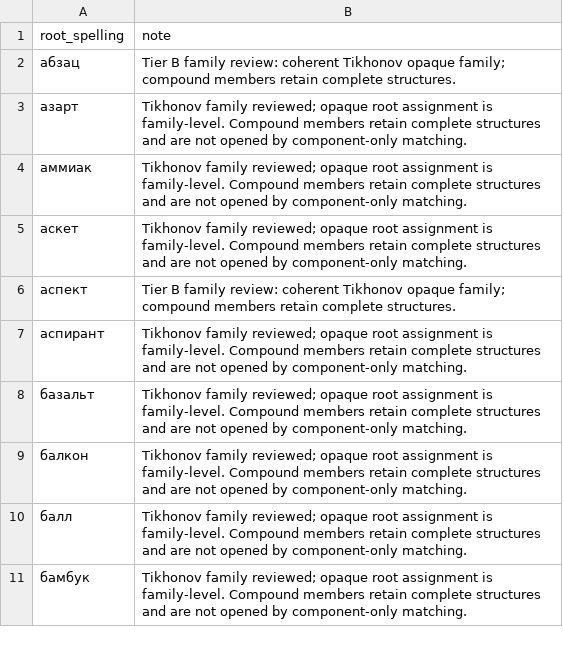
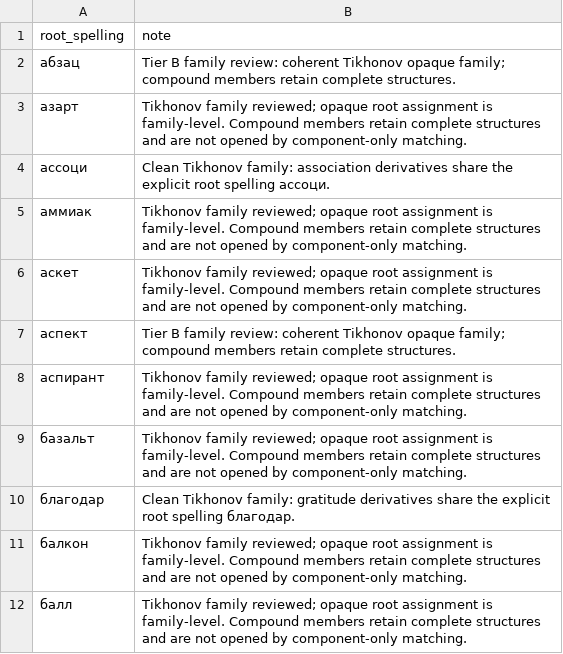
Before and after one commit to andrewgark/interoves_django, a TSV file: games/censorly/lexical/data/reviewed_opaque_roots.tsv, drawn as a sheet; only a part is shown; the shorter side is filled out with more unchanged rows; the diff names each change by its address in the sheet, - before the commit and + after, or states it on an @@ line.

```diff
--- a/games/censorly/lexical/data/reviewed_opaque_roots.tsv
+++ b/games/censorly/lexical/data/reviewed_opaque_roots.tsv
+row 4: ассоци | Clean Tikhonov family: association derivatives share the explicit root spelling ассоци.
+row 10: благодар | Clean Tikhonov family: gratitude derivatives share the explicit root spelling благодар.
```
Also changed, not shown: games/censorly/lexical/data/family_review.tsv, 7 other files.
